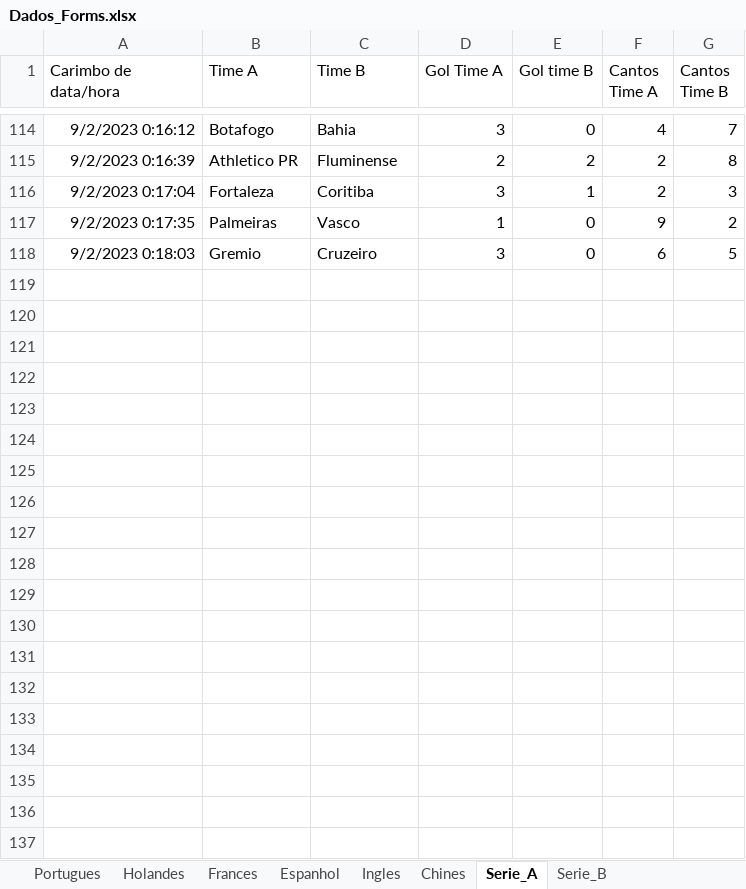
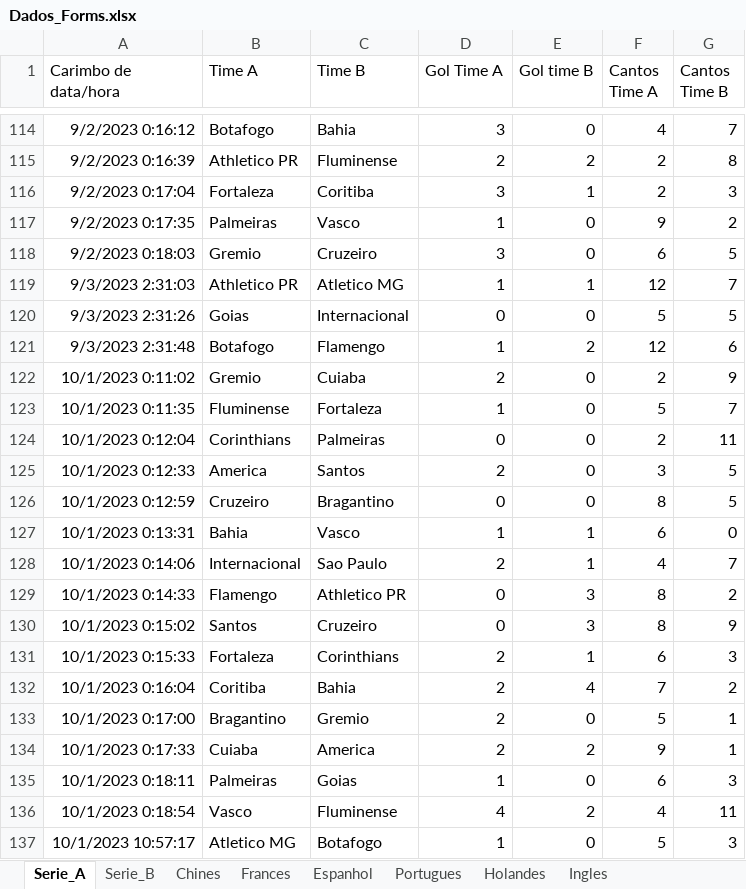
Before and after one commit to marcoscerqueira2603/pagina_apostas, an Excel workbook: Dados_Forms.xlsx, sheet Serie_A, drawn as a sheet; only a part is shown, gaps mark what is left out; values as stored, in another font and other column widths than the file's, no borders; charts and pictures not drawn; the diff covers the shown part only; the diff names each change by its address in the sheet, - before the commit and + after, or states it on an @@ line.

```diff
--- a/Dados_Forms.xlsx (sheet Serie_A)
+++ b/Dados_Forms.xlsx (sheet Serie_A)
@@ sheet tab order changed: Serie_A | Serie_B | Chines | Frances | Espanhol | Portugues | Holandes | Ingles @@
+row 119: 9/3/2023 2:31:03 | Athletico PR | Atletico MG | 1 | 1 | 12 | 7
+row 120: 9/3/2023 2:31:26 | Goias | Internacional | 0 | 0 | 5 | 5
+row 121: 9/3/2023 2:31:48 | Botafogo | Flamengo | 1 | 2 | 12 | 6
+row 122: 10/1/2023 0:11:02 | Gremio | Cuiaba | 2 | 0 | 2 | 9
+row 123: 10/1/2023 0:11:35 | Fluminense | Fortaleza | 1 | 0 | 5 | 7
+row 124: 10/1/2023 0:12:04 | Corinthians | Palmeiras | 0 | 0 | 2 | 11
+row 125: 10/1/2023 0:12:33 | America | Santos | 2 | 0 | 3 | 5
+row 126: 10/1/2023 0:12:59 | Cruzeiro | Bragantino | 0 | 0 | 8 | 5
+row 127: 10/1/2023 0:13:31 | Bahia | Vasco | 1 | 1 | 6 | 0
+row 128: 10/1/2023 0:14:06 | Internacional | Sao Paulo | 2 | 1 | 4 | 7
+row 129: 10/1/2023 0:14:33 | Flamengo | Athletico PR | 0 | 3 | 8 | 2
+row 130: 10/1/2023 0:15:02 | Santos | Cruzeiro | 0 | 3 | 8 | 9
+row 131: 10/1/2023 0:15:33 | Fortaleza | Corinthians | 2 | 1 | 6 | 3
+row 132: 10/1/2023 0:16:04 | Coritiba | Bahia | 2 | 4 | 7 | 2
+row 133: 10/1/2023 0:17:00 | Bragantino | Gremio | 2 | 0 | 5 | 1
+row 134: 10/1/2023 0:17:33 | Cuiaba | America | 2 | 2 | 9 | 1
+row 135: 10/1/2023 0:18:11 | Palmeiras | Goias | 1 | 0 | 6 | 3
+row 136: 10/1/2023 0:18:54 | Vasco | Fluminense | 4 | 2 | 4 | 11
+row 137: 10/1/2023 10:57:17 | Atletico MG | Botafogo | 1 | 0 | 5 | 3
```
Also changed, not shown: 60 added rows elsewhere in this sheet, sheet Ingles, sheet Serie_B, sheet Espanhol, sheet Frances, espanhol.xlsx, frances.xlsx, 6 other files.
